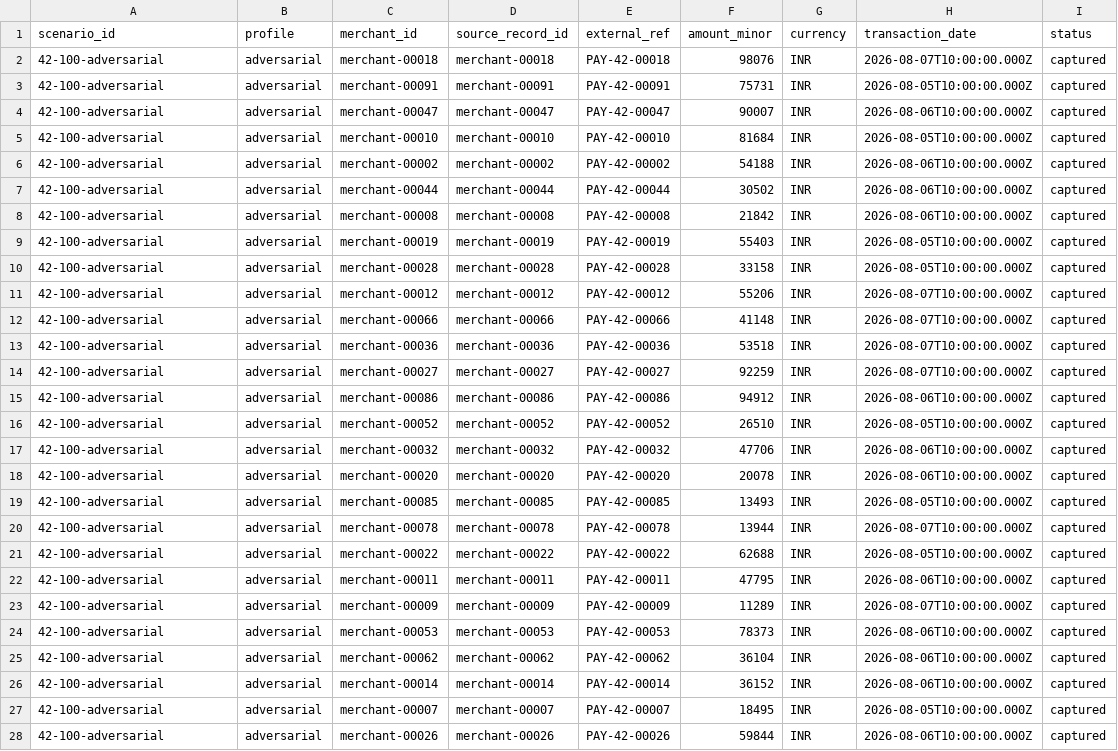
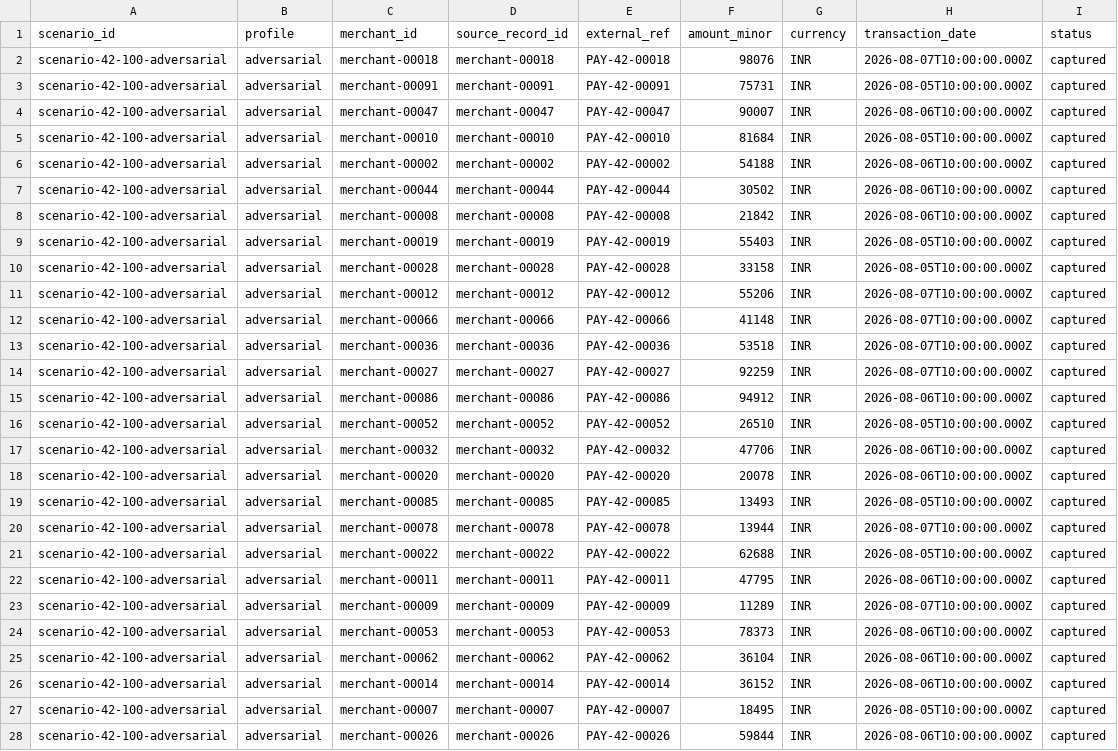
Before and after one commit to fun-s-dev/anvaya-agent, a CSV file: data/demo/merchant_transactions.csv, drawn as a sheet; only a part is shown; the diff covers the shown part only; the diff names each change by its address in the sheet, - before the commit and + after, or states it on an @@ line.

```diff
--- a/data/demo/merchant_transactions.csv
+++ b/data/demo/merchant_transactions.csv
-A2:A28 (scenario_id): 42-100-adversarial
+A2:A28 (scenario_id): scenario-42-100-adversarial
```
Also changed, not shown: 73 edited cells elsewhere in this file, data/demo/bank_statement.csv, data/demo/settlement_records.csv, 11 other files.
